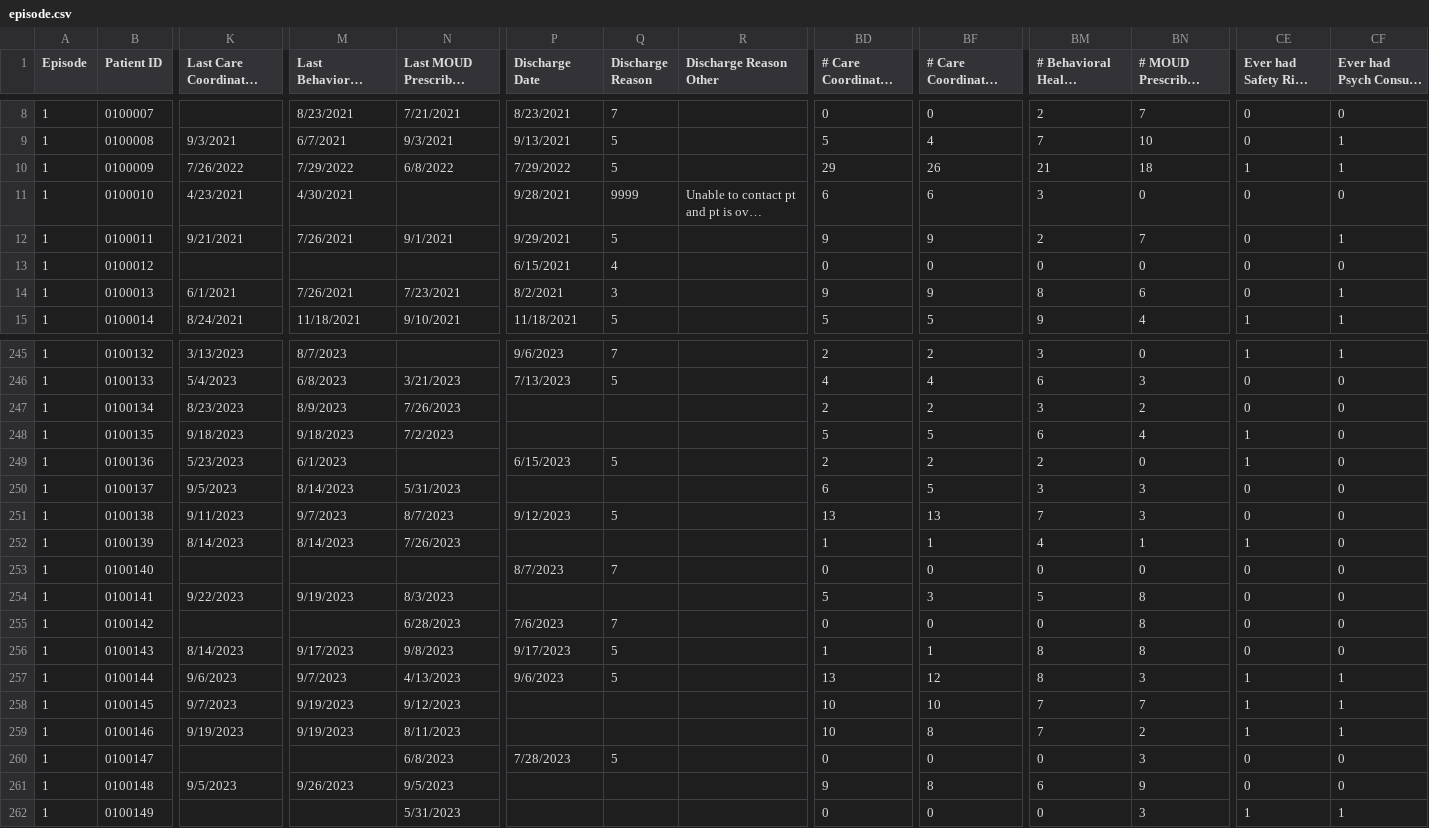
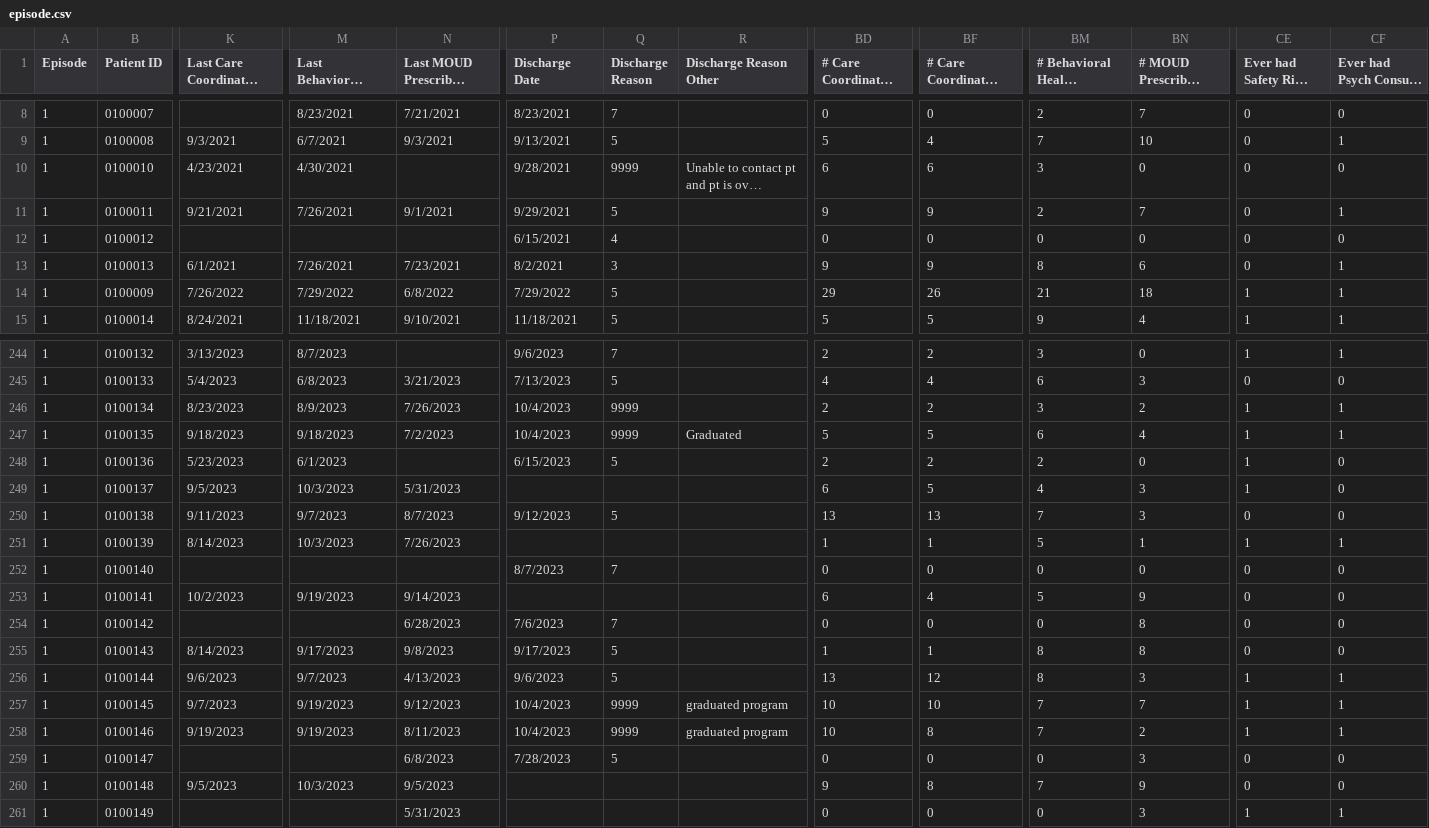
Before and after one commit to shreyas-bharadwaj/claro-reports, a CSV file: data/episode.csv, drawn as a sheet; only a part is shown, gaps mark what is left out; long unchanged cells end in …; addresses are those after the commit; the diff covers the shown part only; the diff names each change by its address in the sheet, - before the commit and + after, or states it on an @@ line.

Commit message:
new data

```diff
--- a/data/episode.csv
+++ b/data/episode.csv
@@ row 10 moved to row 14: 1 @@
-P246:P247 (Discharge Date): (empty)
+P246:P247 (Discharge Date): 10/4/2023
-Q246:Q247 (Discharge Reason): (empty)
+Q246:Q247 (Discharge Reason): 9999
-CE246 (Ever had Safety Risk Flag): 0
+CE246 (Ever had Safety Risk Flag): 1
-CF246:CF247 (Ever had Psych Consult Flag): 0
+CF246:CF247 (Ever had Psych Consult Flag): 1
-R247 (Discharge Reason Other): (empty)
+R247 (Discharge Reason Other): Graduated
-M249: 8/14/2023
+M249: 10/3/2023
-BM249: 3
+BM249: 4
-CE249 (Ever had Safety Risk Flag): 0
+CE249 (Ever had Safety Risk Flag): 1
-M251: 8/14/2023
+M251: 10/3/2023
-BM251: 4
+BM251: 5
-CF251 (Ever had Psych Consult Flag): 0
+CF251 (Ever had Psych Consult Flag): 1
-K253: 9/22/2023
+K253: 10/2/2023
-N253: 8/3/2023
+N253: 9/14/2023
-BD253 (# Care Coordinator Encounter): 5
+BD253 (# Care Coordinator Encounter): 6
-BF253: 3
+BF253: 4
-BN253 (# MOUD Prescriber Encounter): 8
+BN253 (# MOUD Prescriber Encounter): 9
-P257:P258 (Discharge Date): (empty)
+P257:P258 (Discharge Date): 10/4/2023
-Q257:Q258 (Discharge Reason): (empty)
+Q257:Q258 (Discharge Reason): 9999
-R257:R258 (Discharge Reason Other): (empty)
+R257:R258 (Discharge Reason Other): graduated program
-M260: 9/26/2023
+M260: 10/3/2023
-BM260: 6
+BM260: 7
```
Also changed, not shown: 3 moved rows and 46 edited cells elsewhere in this file, data/patient.csv.
